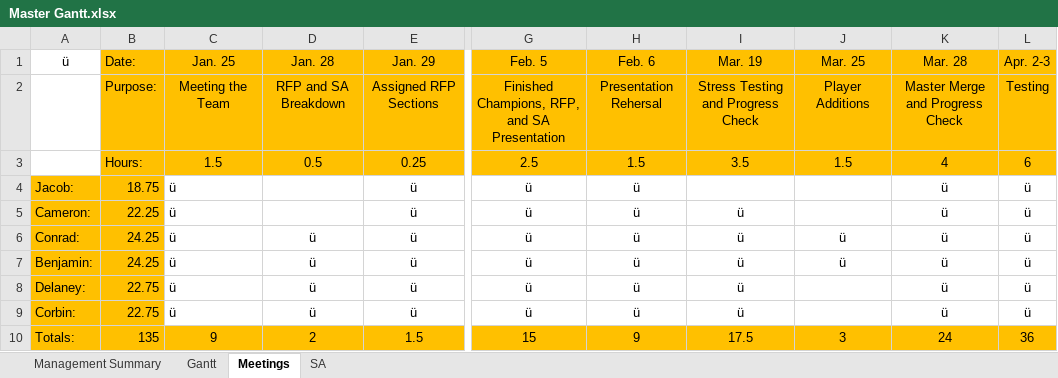
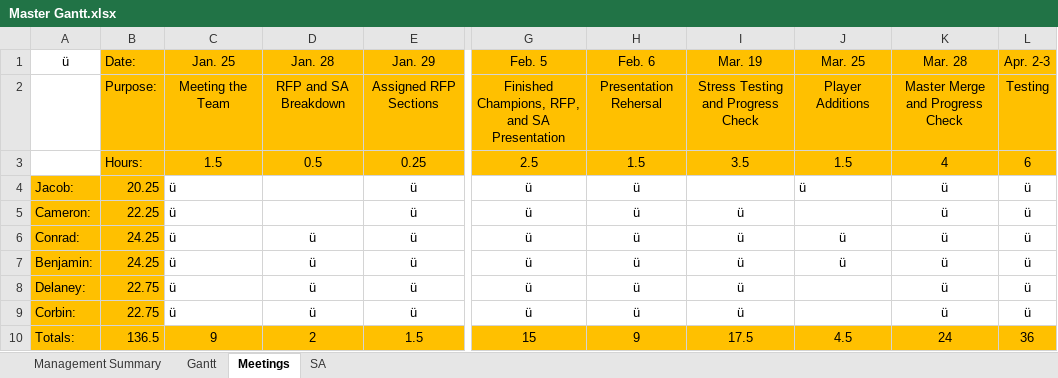
Before and after one commit to Jacob-Friedberg/Maze_Runner, an Excel workbook: Documents/Master Gantt.xlsx, sheet Meetings, drawn as a sheet; only a part is shown, gaps mark what is left out; values as stored, in another font and other column widths than the file's, no borders; the diff names each change by its address in the sheet, - before the commit and + after, or states it on an @@ line.

```diff
--- a/Documents/Master Gantt.xlsx (sheet Meetings)
+++ b/Documents/Master Gantt.xlsx (sheet Meetings)
-B4 (Date:): 18.75
+B4 (Date:): 20.25
-J4 (Mar. 25): (empty)
+J4 (Mar. 25): ü
-B10 (Date:): 135
+B10 (Date:): 136.5
-J10 (Mar. 25): 3
+J10 (Mar. 25): 4.5
```
Also changed, not shown: sheet Management Summary.
